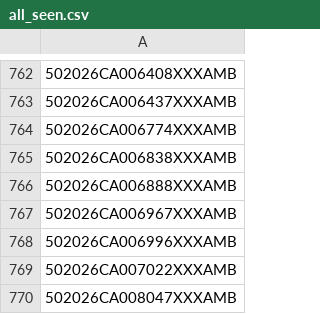
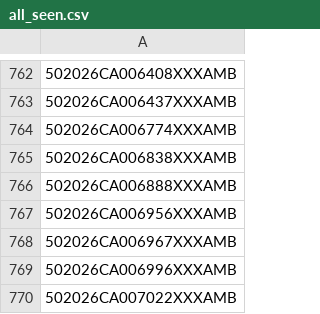
Before and after one commit to figlesias7/realforeclose-palmbeach, a CSV file: data/all_seen.csv, drawn as a sheet; only a part is shown, gaps mark what is left out; the shorter side is filled out with more unchanged rows; the diff names each change by its address in the sheet, - before the commit and + after, or states it on an @@ line.

```diff
--- a/data/all_seen.csv
+++ b/data/all_seen.csv
+row 767: 502026CA006956XXXAMB
```
Also changed, not shown: data/active_foreclosures.csv, data/event_log.csv, 3 other files.
